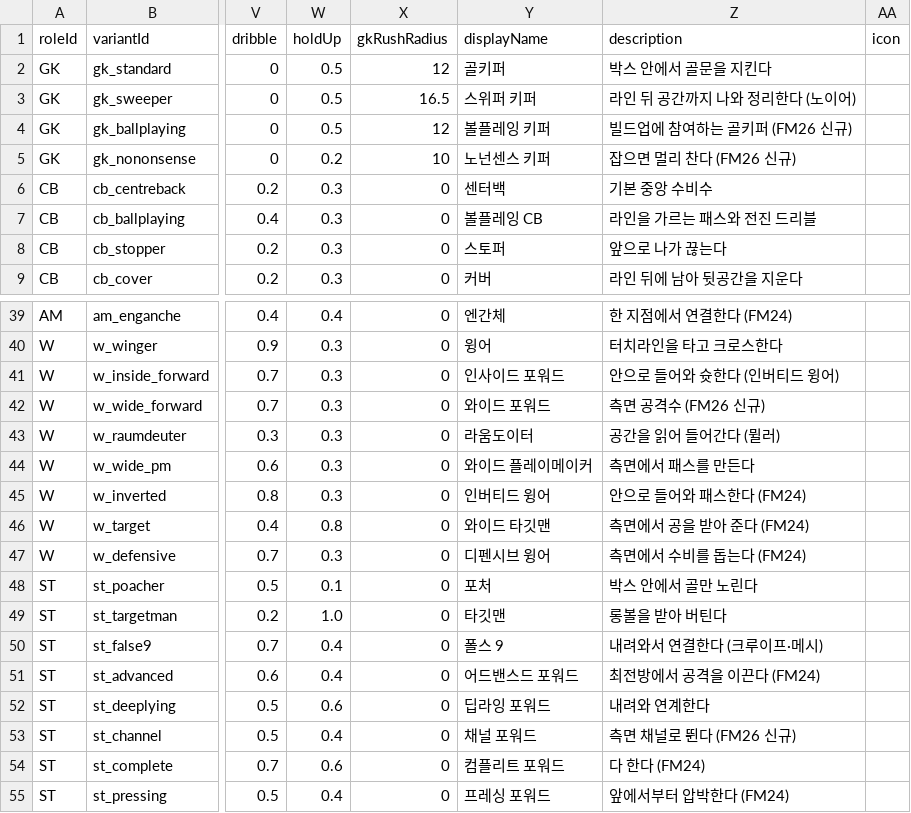
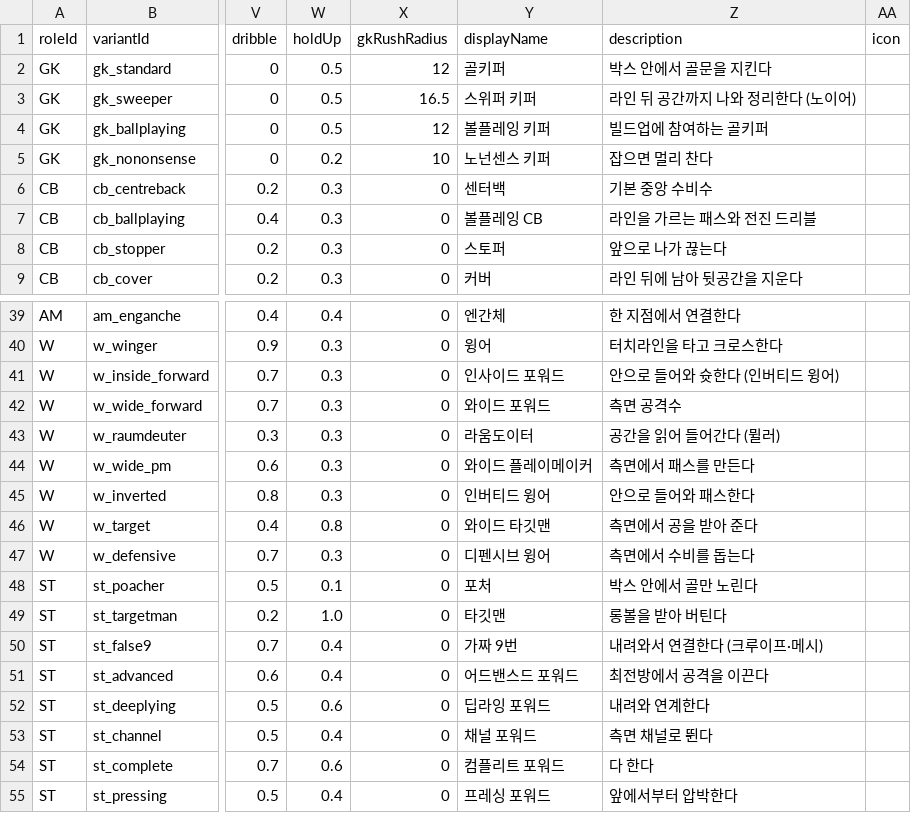
Before and after one commit to pmj9384/PitchSimulator, a CSV file: Assets/Resources/Tables/PlayerTable.csv, drawn as a sheet; only a part is shown, gaps mark what is left out; the diff covers the shown part only; the diff names each change by its address in the sheet, - before the commit and + after, or states it on an @@ line.

```diff
--- a/Assets/Resources/Tables/PlayerTable.csv
+++ b/Assets/Resources/Tables/PlayerTable.csv
-Z4 (description): 빌드업에 참여하는 골키퍼 (FM26 신규)
+Z4 (description): 빌드업에 참여하는 골키퍼
-Z5 (description): 잡으면 멀리 찬다 (FM26 신규)
+Z5 (description): 잡으면 멀리 찬다
-Z39 (description): 한 지점에서 연결한다 (FM24)
+Z39 (description): 한 지점에서 연결한다
-Z42 (description): 측면 공격수 (FM26 신규)
+Z42 (description): 측면 공격수
-Z45 (description): 안으로 들어와 패스한다 (FM24)
+Z45 (description): 안으로 들어와 패스한다
-Z46 (description): 측면에서 공을 받아 준다 (FM24)
+Z46 (description): 측면에서 공을 받아 준다
-Z47 (description): 측면에서 수비를 돕는다 (FM24)
+Z47 (description): 측면에서 수비를 돕는다
-Y50 (displayName): 폴스 9
+Y50 (displayName): 가짜 9번
-Z51 (description): 최전방에서 공격을 이끈다 (FM24)
+Z51 (description): 최전방에서 공격을 이끈다
-Z53 (description): 측면 채널로 뛴다 (FM26 신규)
+Z53 (description): 측면 채널로 뛴다
-Z54 (description): 다 한다 (FM24)
+Z54 (description): 다 한다
-Z55 (description): 앞에서부터 압박한다 (FM24)
+Z55 (description): 앞에서부터 압박한다
```
Also changed, not shown: 16 edited cells elsewhere in this file, Assets/Resources/Tables/TacticPresets.csv, 10 other files.
